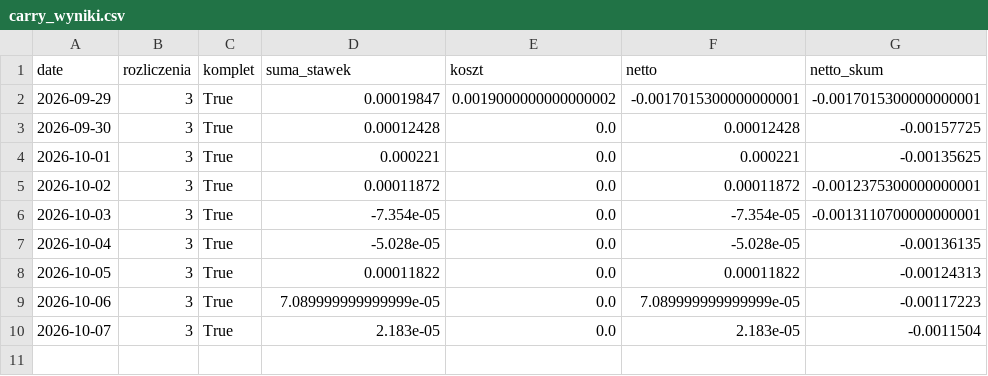
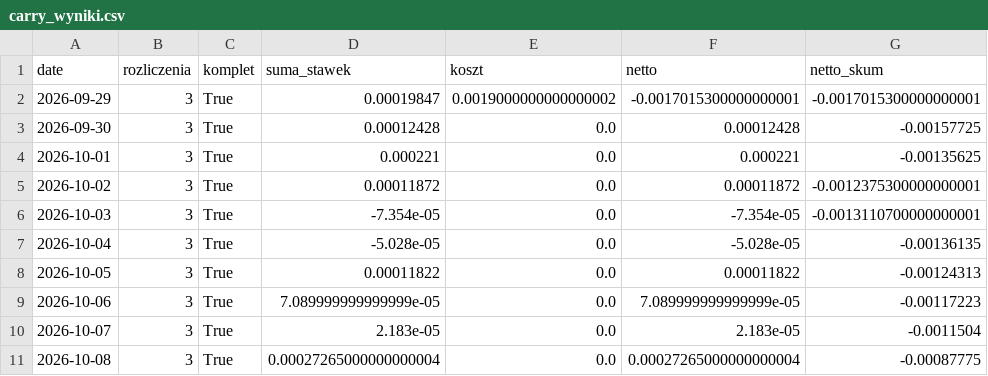
Before and after one commit to piotrgebala/alpha, a CSV file: dziennik/carry_wyniki.csv, drawn as a sheet; the diff names each change by its address in the sheet, - before the commit and + after, or states it on an @@ line.

```diff
--- a/dziennik/carry_wyniki.csv
+++ b/dziennik/carry_wyniki.csv
+row 11: 2026-10-08 | 3 | True | 0.00027265000000000004 | 0.0 | 0.00027265000000000004 | -0.00087775
```
Also changed, not shown: dziennik/fazy.csv, dziennik/rozbicie.csv, 9 other files.
